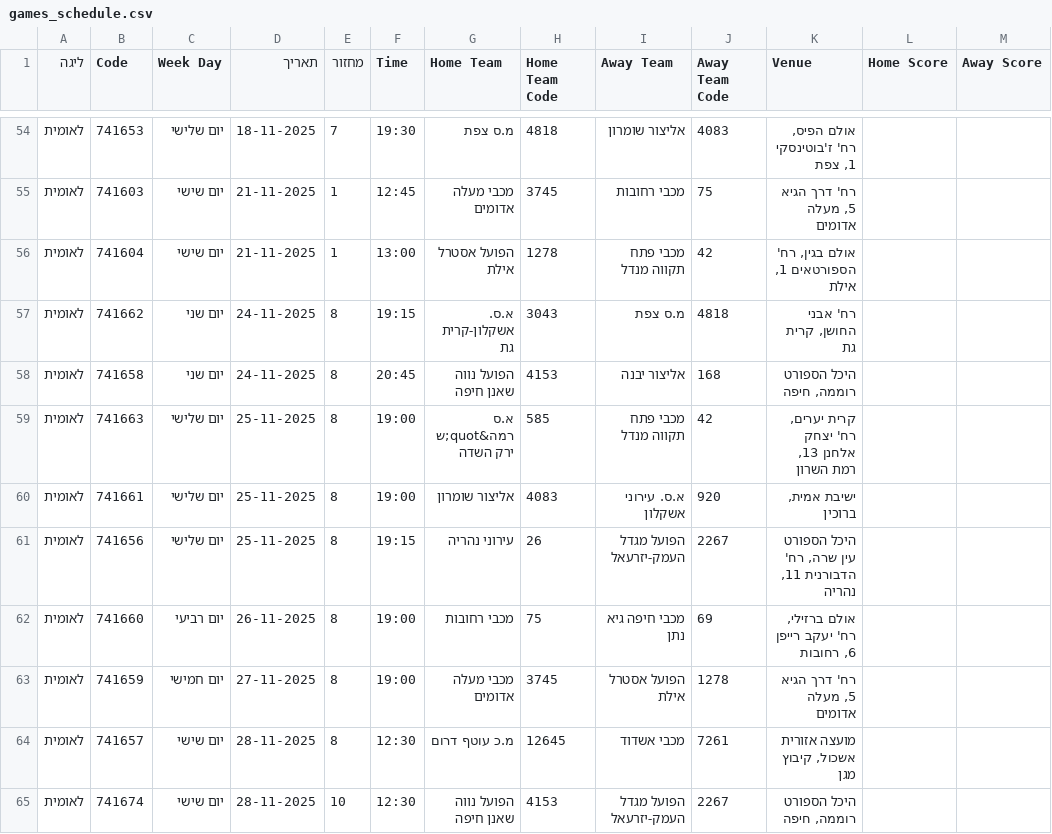
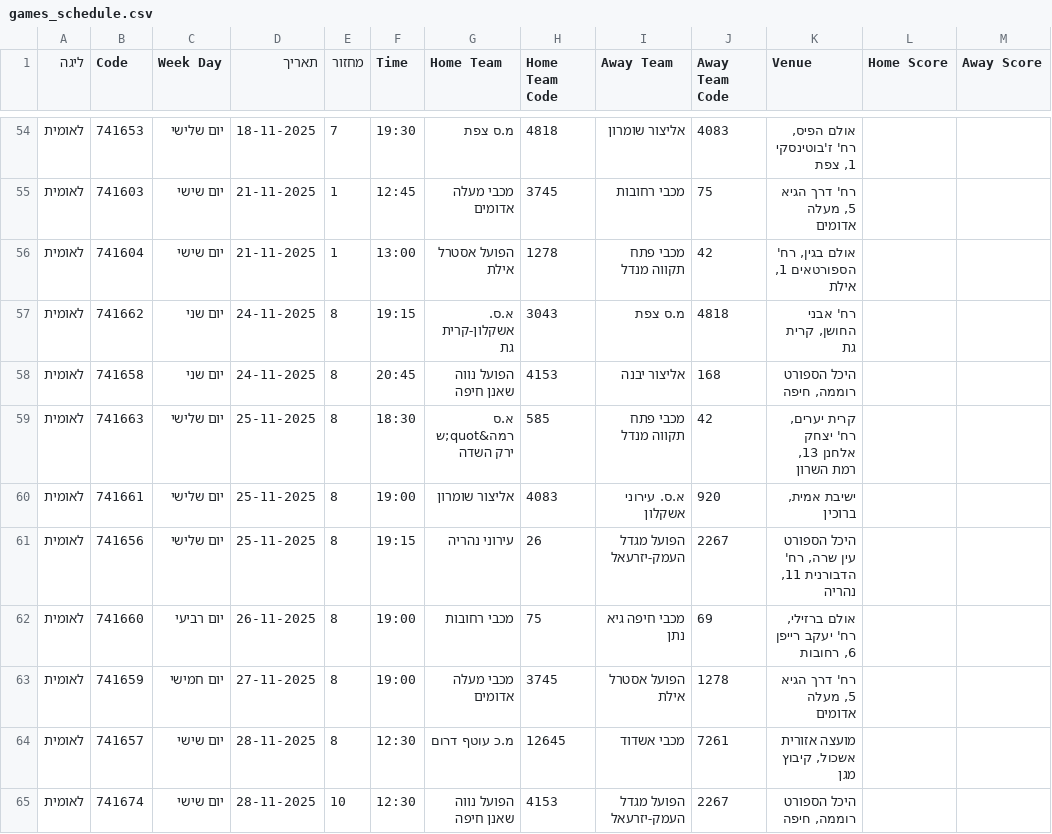
Before and after one commit to navonn3/leumit_db, a CSV file: data/leumit/leumit_games/games_schedule.csv, drawn as a sheet; only a part is shown, gaps mark what is left out.

```diff
--- a/data/leumit/leumit_games/games_schedule.csv
+++ b/data/leumit/leumit_games/games_schedule.csv
@@ -58,3 +58,3 @@
 לאומית,741658,יום שני,24-11-2025,8,20:45,הפועל נווה שאנן חיפה,4153,אליצור יבנה,168,"היכל הספורט רוממה, חיפה",,
-לאומית,741663,יום שלישי,25-11-2025,8,19:00,א.ס רמה&quot;ש ירק השדה,585,מכבי פתח תקווה מנדל,42,"קרית יערים, רח' יצחק אלחנן 13, רמת השרון",,
+לאומית,741663,יום שלישי,25-11-2025,8,18:30,א.ס רמה&quot;ש ירק השדה,585,מכבי פתח תקווה מנדל,42,"קרית יערים, רח' יצחק אלחנן 13, רמת השרון",,
 לאומית,741661,יום שלישי,25-11-2025,8,19:00,אליצור שומרון,4083,א.ס. עירוני אשקלון,920,"ישיבת אמית, ברוכין",,
```
Also changed, not shown: data/leumit/leumit_player_details.csv, data/leumit/leumit_player_history.csv, 1 other file.
